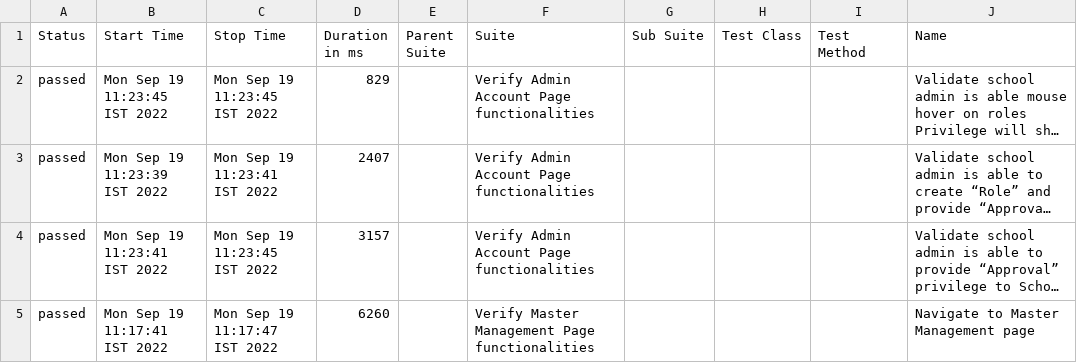
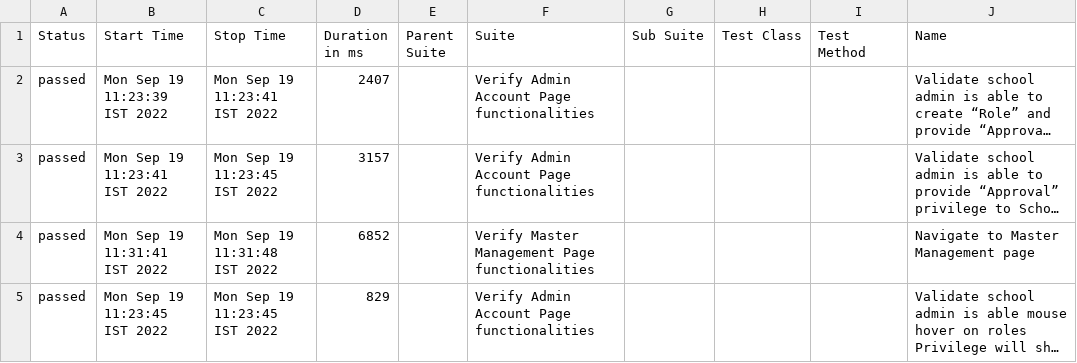
Before and after one commit to karthiktestyantra/eSense, a CSV file: allure-report/data/suites.csv, drawn as a sheet; only a part is shown; long unchanged cells end in …; addresses are those after the commit; the diff names each change by its address in the sheet, - before the commit and + after, or states it on an @@ line.

Commit message:
commit allure

```diff
--- a/allure-report/data/suites.csv
+++ b/allure-report/data/suites.csv
-B4 (Start Time): Mon Sep 19 11:17:41 IST 2022
+B4 (Start Time): Mon Sep 19 11:31:41 IST 2022
-C4 (Stop Time): Mon Sep 19 11:17:47 IST 2022
+C4 (Stop Time): Mon Sep 19 11:31:48 IST 2022
-D4 (Duration in ms): 6260
+D4 (Duration in ms): 6852
@@ row 2 moved to row 5: passed @@
```
Also changed, not shown: 38 other files.
